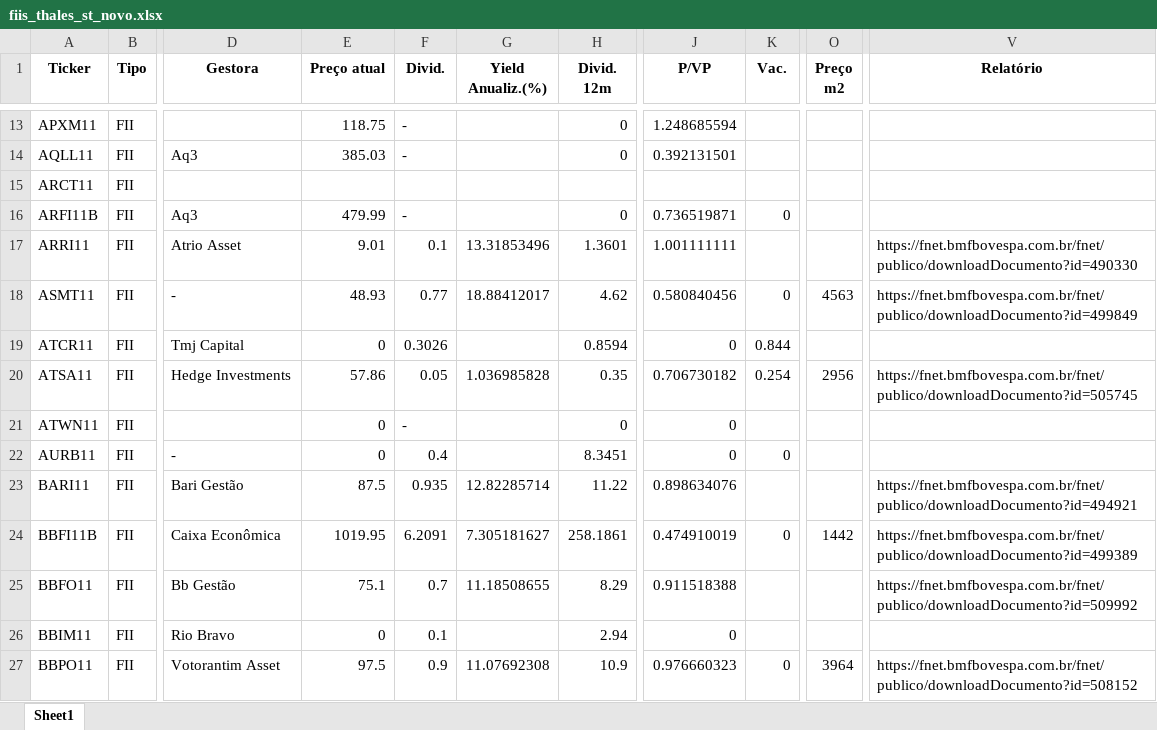
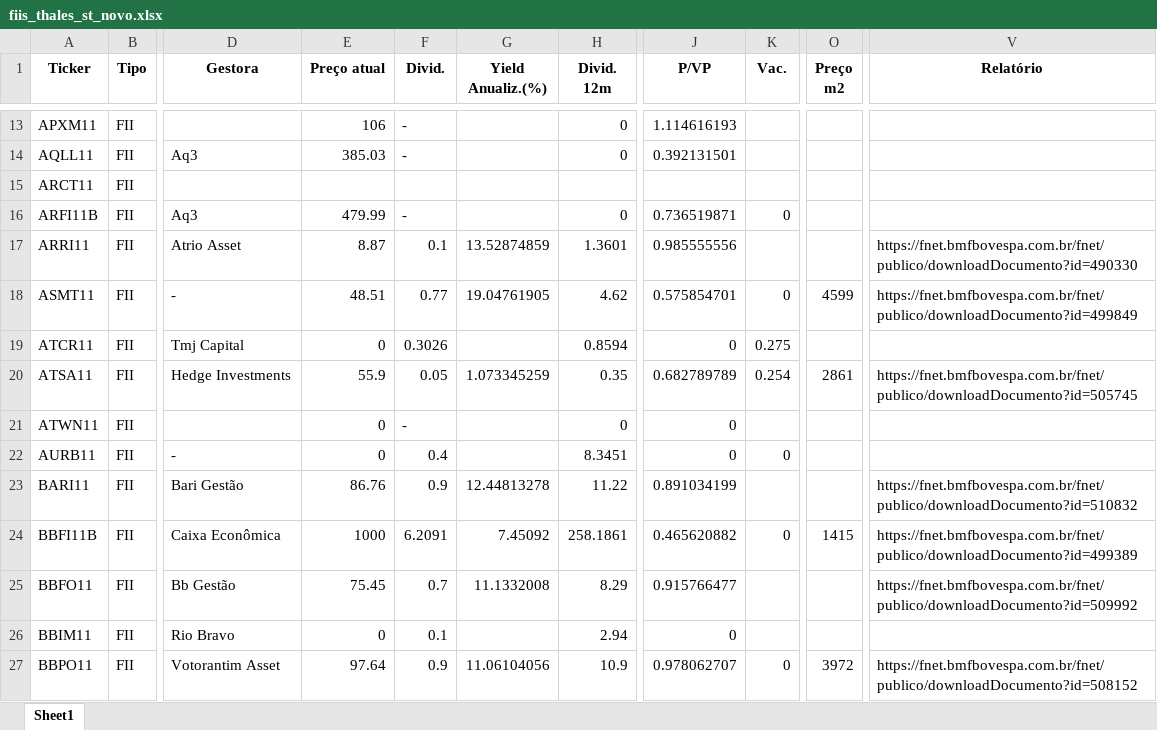
Before and after one commit to thales-sr/dashboardfii, an Excel workbook: fiis_thales_st_novo.xlsx, sheet Sheet1, drawn as a sheet; only a part is shown, gaps mark what is left out; values as stored, in another font and other column widths than the file's, no borders; the diff covers the shown part only; the diff names each change by its address in the sheet, - before the commit and + after, or states it on an @@ line.

Commit message:
Atualização das planilhas

```diff
--- a/fiis_thales_st_novo.xlsx (sheet Sheet1)
+++ b/fiis_thales_st_novo.xlsx (sheet Sheet1)
-E13 (Preço atual): 118.75
+E13 (Preço atual): 106
-J13 (P/VP): 1.248685594
+J13 (P/VP): 1.114616193
-E17 (Preço atual): 9.01
+E17 (Preço atual): 8.87
-G17 (Yield Anualiz.(%)): 13.31853496
+G17 (Yield Anualiz.(%)): 13.52874859
-J17 (P/VP): 1.001111111
+J17 (P/VP): 0.985555556
-E18 (Preço atual): 48.93
+E18 (Preço atual): 48.51
-G18 (Yield Anualiz.(%)): 18.88412017
+G18 (Yield Anualiz.(%)): 19.04761905
-J18 (P/VP): 0.580840456
+J18 (P/VP): 0.575854701
-O18 (Preço m2): 4563
+O18 (Preço m2): 4599
-K19 (Vac.): 0.844
+K19 (Vac.): 0.275
-E20 (Preço atual): 57.86
+E20 (Preço atual): 55.9
-G20 (Yield Anualiz.(%)): 1.036985828
+G20 (Yield Anualiz.(%)): 1.073345259
-J20 (P/VP): 0.706730182
+J20 (P/VP): 0.682789789
-O20 (Preço m2): 2956
+O20 (Preço m2): 2861
-E23 (Preço atual): 87.5
+E23 (Preço atual): 86.76
-F23 (Divid.): 0.935
+F23 (Divid.): 0.9
-G23 (Yield Anualiz.(%)): 12.82285714
+G23 (Yield Anualiz.(%)): 12.44813278
-J23 (P/VP): 0.898634076
+J23 (P/VP): 0.891034199
-V23 (Relatório): https://fnet.bmfbovespa.com.br/fnet/publico/downloadDocumento?id=494921
+V23 (Relatório): https://fnet.bmfbovespa.com.br/fnet/publico/downloadDocumento?id=510832
-E24 (Preço atual): 1019.95
+E24 (Preço atual): 1000
-G24 (Yield Anualiz.(%)): 7.305181627
+G24 (Yield Anualiz.(%)): 7.45092
-J24 (P/VP): 0.474910019
+J24 (P/VP): 0.465620882
-O24 (Preço m2): 1442
+O24 (Preço m2): 1415
-E25 (Preço atual): 75.1
+E25 (Preço atual): 75.45
-G25 (Yield Anualiz.(%)): 11.18508655
+G25 (Yield Anualiz.(%)): 11.1332008
-J25 (P/VP): 0.911518388
+J25 (P/VP): 0.915766477
-E27 (Preço atual): 97.5
+E27 (Preço atual): 97.64
-G27 (Yield Anualiz.(%)): 11.07692308
+G27 (Yield Anualiz.(%)): 11.06104056
-J27 (P/VP): 0.976660323
+J27 (P/VP): 0.978062707
-O27 (Preço m2): 3964
+O27 (Preço m2): 3972
```
Also changed, not shown: 1095 edited cells elsewhere in this sheet, fiis_thales_st.xlsx.
